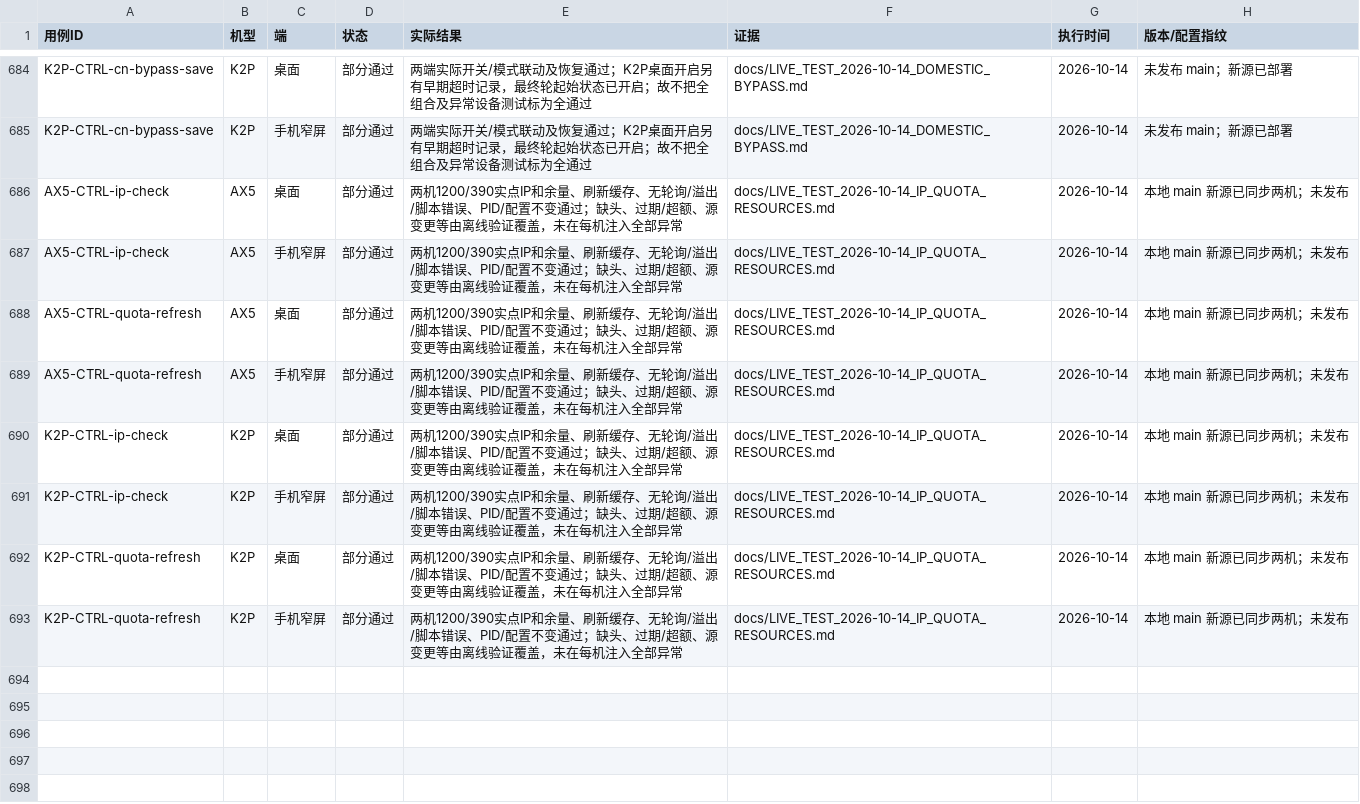
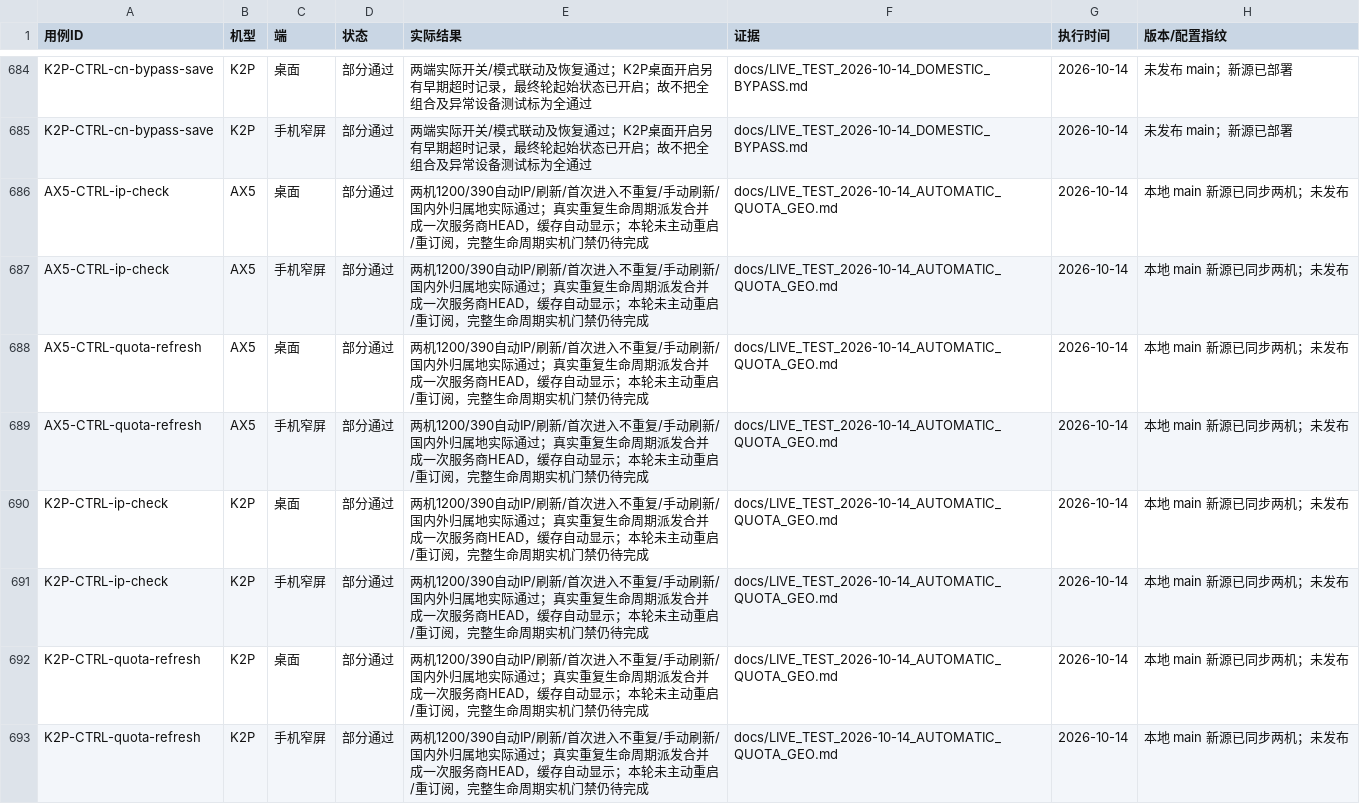
Before and after one commit to wcbspp/ShellCrash-Router-Panel, a CSV file: docs/CONTROL_TEST_RESULTS.csv, drawn as a sheet; only a part is shown, gaps mark what is left out.

```diff
--- a/docs/CONTROL_TEST_RESULTS.csv
+++ b/docs/CONTROL_TEST_RESULTS.csv
@@ -685,9 +685,9 @@ K2P-CTRL-cn-bypass-save,K2P,桌面,部分通过,两端实际开关/模式联动
 K2P-CTRL-cn-bypass-save,K2P,手机窄屏,部分通过,两端实际开关/模式联动及恢复通过；K2P桌面开启另有早期超时记录，最终轮起始状态已开启；故不把全组合及异常设备测试标为全通过,docs/LIVE_TEST_2026-10-14_DOMESTIC_BYPASS.md,2026-10-14,未发布 main；新源已部署
-AX5-CTRL-ip-check,AX5,桌面,部分通过,两机1200/390实点IP和余量、刷新缓存、无轮询/溢出/脚本错误、PID/配置不变通过；缺头、过期/超额、源变更等由离线验证覆盖，未在每机注入全部异常,docs/LIVE_TEST_2026-10-14_IP_QUOTA_RESOURCES.md,2026-10-14,本地 main 新源已同步两机；未发布
-AX5-CTRL-ip-check,AX5,手机窄屏,部分通过,两机1200/390实点IP和余量、刷新缓存、无轮询/溢出/脚本错误、PID/配置不变通过；缺头、过期/超额、源变更等由离线验证覆盖，未在每机注入全部异常,docs/LIVE_TEST_2026-10-14_IP_QUOTA_RESOURCES.md,2026-10-14,本地 main 新源已同步两机；未发布
-AX5-CTRL-quota-refresh,AX5,桌面,部分通过,两机1200/390实点IP和余量、刷新缓存、无轮询/溢出/脚本错误、PID/配置不变通过；缺头、过期/超额、源变更等由离线验证覆盖，未在每机注入全部异常,docs/LIVE_TEST_2026-10-14_IP_QUOTA_RESOURCES.md,2026-10-14,本地 main 新源已同步两机；未发布
-AX5-CTRL-quota-refresh,AX5,手机窄屏,部分通过,两机1200/390实点IP和余量、刷新缓存、无轮询/溢出/脚本错误、PID/配置不变通过；缺头、过期/超额、源变更等由离线验证覆盖，未在每机注入全部异常,docs/LIVE_TEST_2026-10-14_IP_QUOTA_RESOURCES.md,2026-10-14,本地 main 新源已同步两机；未发布
-K2P-CTRL-ip-check,K2P,桌面,部分通过,两机1200/390实点IP和余量、刷新缓存、无轮询/溢出/脚本错误、PID/配置不变通过；缺头、过期/超额、源变更等由离线验证覆盖，未在每机注入全部异常,docs/LIVE_TEST_2026-10-14_IP_QUOTA_RESOURCES.md,2026-10-14,本地 main 新源已同步两机；未发布
-K2P-CTRL-ip-check,K2P,手机窄屏,部分通过,两机1200/390实点IP和余量、刷新缓存、无轮询/溢出/脚本错误、PID/配置不变通过；缺头、过期/超额、源变更等由离线验证覆盖，未在每机注入全部异常,docs/LIVE_TEST_2026-10-14_IP_QUOTA_RESOURCES.md,2026-10-14,本地 main 新源已同步两机；未发布
-K2P-CTRL-quota-refresh,K2P,桌面,部分通过,两机1200/390实点IP和余量、刷新缓存、无轮询/溢出/脚本错误、PID/配置不变通过；缺头、过期/超额、源变更等由离线验证覆盖，未在每机注入全部异常,docs/LIVE_TEST_2026-10-14_IP_QUOTA_RESOURCES.md,2026-10-14,本地 main 新源已同步两机；未发布
-K2P-CTRL-quota-refresh,K2P,手机窄屏,部分通过,两机1200/390实点IP和余量、刷新缓存、无轮询/溢出/脚本错误、PID/配置不变通过；缺头、过期/超额、源变更等由离线验证覆盖，未在每机注入全部异常,docs/LIVE_TEST_2026-10-14_IP_QUOTA_RESOURCES.md,2026-10-14,本地 main 新源已同步两机；未发布
+AX5-CTRL-ip-check,AX5,桌面,部分通过,两机1200/390自动IP/刷新/首次进入不重复/手动刷新/国内外归属地实际通过；真实重复生命周期派发合并成一次服务商HEAD，缓存自动显示；本轮未主动重启/重订阅，完整生命周期实机门禁仍待完成,docs/LIVE_TEST_2026-10-14_AUTOMATIC_QUOTA_GEO.md,2026-10-14,本地 main 新源已同步两机；未发布
+AX5-CTRL-ip-check,AX5,手机窄屏,部分通过,两机1200/390自动IP/刷新/首次进入不重复/手动刷新/国内外归属地实际通过；真实重复生命周期派发合并成一次服务商HEAD，缓存自动显示；本轮未主动重启/重订阅，完整生命周期实机门禁仍待完成,docs/LIVE_TEST_2026-10-14_AUTOMATIC_QUOTA_GEO.md,2026-10-14,本地 main 新源已同步两机；未发布
+AX5-CTRL-quota-refresh,AX5,桌面,部分通过,两机1200/390自动IP/刷新/首次进入不重复/手动刷新/国内外归属地实际通过；真实重复生命周期派发合并成一次服务商HEAD，缓存自动显示；本轮未主动重启/重订阅，完整生命周期实机门禁仍待完成,docs/LIVE_TEST_2026-10-14_AUTOMATIC_QUOTA_GEO.md,2026-10-14,本地 main 新源已同步两机；未发布
+AX5-CTRL-quota-refresh,AX5,手机窄屏,部分通过,两机1200/390自动IP/刷新/首次进入不重复/手动刷新/国内外归属地实际通过；真实重复生命周期派发合并成一次服务商HEAD，缓存自动显示；本轮未主动重启/重订阅，完整生命周期实机门禁仍待完成,docs/LIVE_TEST_2026-10-14_AUTOMATIC_QUOTA_GEO.md,2026-10-14,本地 main 新源已同步两机；未发布
+K2P-CTRL-ip-check,K2P,桌面,部分通过,两机1200/390自动IP/刷新/首次进入不重复/手动刷新/国内外归属地实际通过；真实重复生命周期派发合并成一次服务商HEAD，缓存自动显示；本轮未主动重启/重订阅，完整生命周期实机门禁仍待完成,docs/LIVE_TEST_2026-10-14_AUTOMATIC_QUOTA_GEO.md,2026-10-14,本地 main 新源已同步两机；未发布
+K2P-CTRL-ip-check,K2P,手机窄屏,部分通过,两机1200/390自动IP/刷新/首次进入不重复/手动刷新/国内外归属地实际通过；真实重复生命周期派发合并成一次服务商HEAD，缓存自动显示；本轮未主动重启/重订阅，完整生命周期实机门禁仍待完成,docs/LIVE_TEST_2026-10-14_AUTOMATIC_QUOTA_GEO.md,2026-10-14,本地 main 新源已同步两机；未发布
+K2P-CTRL-quota-refresh,K2P,桌面,部分通过,两机1200/390自动IP/刷新/首次进入不重复/手动刷新/国内外归属地实际通过；真实重复生命周期派发合并成一次服务商HEAD，缓存自动显示；本轮未主动重启/重订阅，完整生命周期实机门禁仍待完成,docs/LIVE_TEST_2026-10-14_AUTOMATIC_QUOTA_GEO.md,2026-10-14,本地 main 新源已同步两机；未发布
+K2P-CTRL-quota-refresh,K2P,手机窄屏,部分通过,两机1200/390自动IP/刷新/首次进入不重复/手动刷新/国内外归属地实际通过；真实重复生命周期派发合并成一次服务商HEAD，缓存自动显示；本轮未主动重启/重订阅，完整生命周期实机门禁仍待完成,docs/LIVE_TEST_2026-10-14_AUTOMATIC_QUOTA_GEO.md,2026-10-14,本地 main 新源已同步两机；未发布
```
Also changed, not shown: docs/CONTROL_TEST_CASES.csv, profiles/ax5/docs/CONTROL_TEST_CASES.csv, 18 other files.
